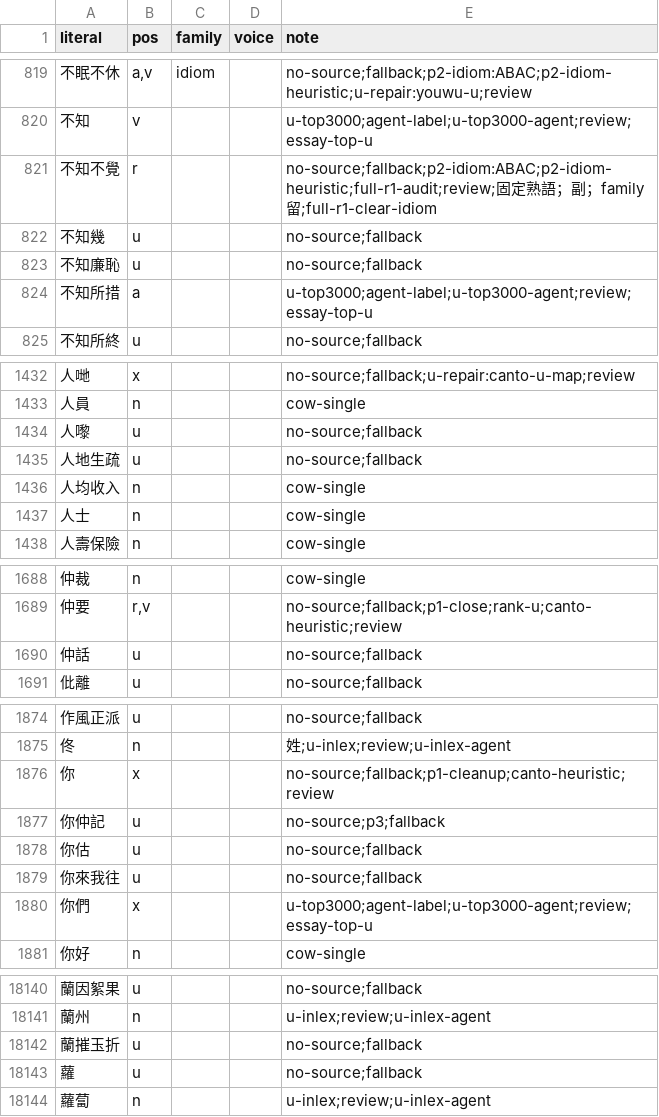
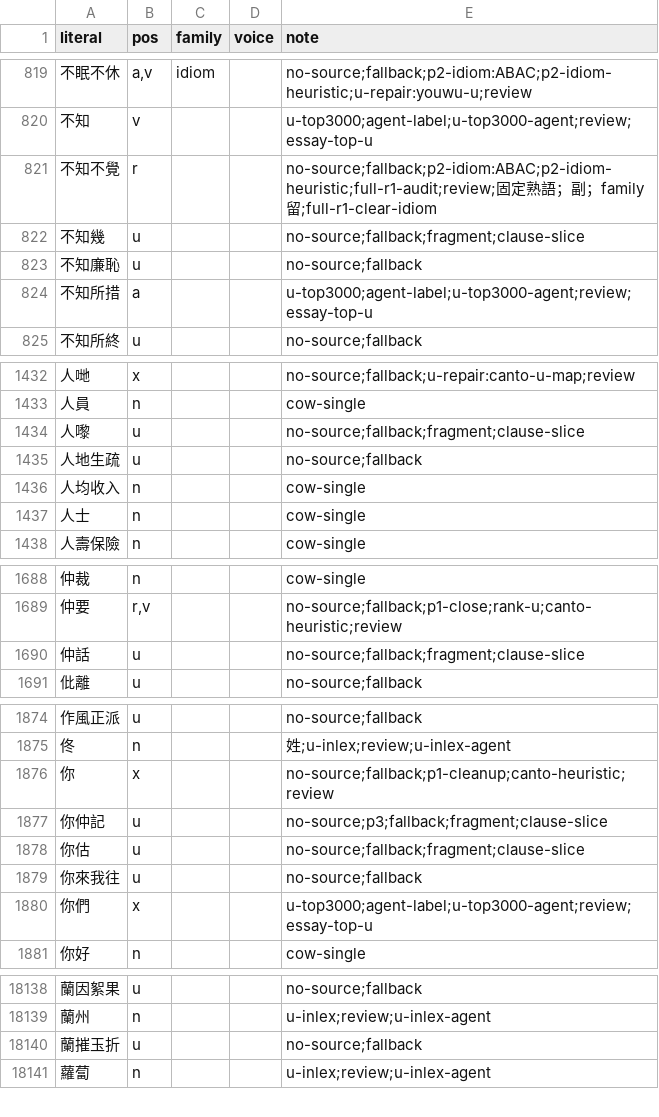
Before and after one commit to bill-iu/Canto-0243, a TSV file: data/pos/project_pos.tsv, drawn as a sheet; only a part is shown, gaps mark what is left out; removed rows and columns are numbered as before the commit, all else as after; the diff covers the shown part only; the diff names each change by its address in the sheet, - before the commit and + after, or states it on an @@ line.

Commit message:
feat(pos): ADR-0060 fragment/alias pipeline for in-lex hard-u
Document dual-coverage + residual alias policy; add alias.tsv (6 maps),
curated 曱甴, strip residual SSOT rows, tag clause-slice/opaque fragments,
and cover alias sources in P0–P3 status. CLI: project_pos_alias propose|apply|status.

```diff
--- a/data/pos/project_pos.tsv
+++ b/data/pos/project_pos.tsv
-E822 (note): no-source;fallback
+E822 (note): no-source;fallback;fragment;clause-slice
-E1434 (note): no-source;fallback
+E1434 (note): no-source;fallback;fragment;clause-slice
-E1690 (note): no-source;fallback
+E1690 (note): no-source;fallback;fragment;clause-slice
-E1877 (note): no-source;p3;fallback
+E1877 (note): no-source;p3;fallback;fragment;clause-slice
-E1878 (note): no-source;fallback
+E1878 (note): no-source;fallback;fragment;clause-slice
-row 18143: 蘿 | u |  |  | no-source;fallback
```
Also changed, not shown: 1 added row, 5 removed rows and 12 edited cells elsewhere in this file, 13 other files.
